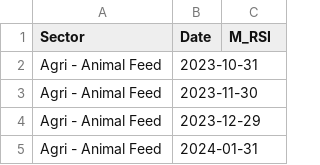
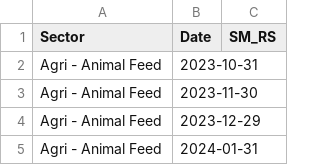
Before and after one commit to aypaninv/market-dashboard, a CSV file: nse_data/sector_monthly.csv, drawn as a sheet; only a part is shown.

```diff
--- a/nse_data/sector_monthly.csv
+++ b/nse_data/sector_monthly.csv
@@ -1,2 +1,2 @@
-Sector,Date,M_RSI
+Sector,Date,SM_RS
 Agri - Animal Feed,2023-10-31,
```
Also changed, not shown: nse_data/sector_daily.csv, technical_sector_data.csv, 11 other files.
